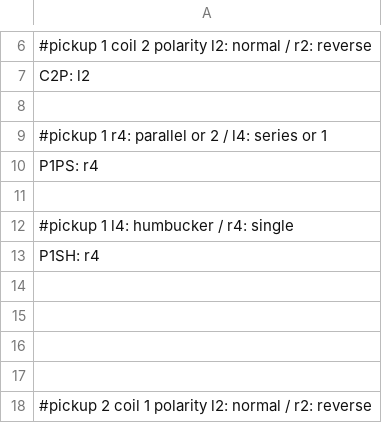
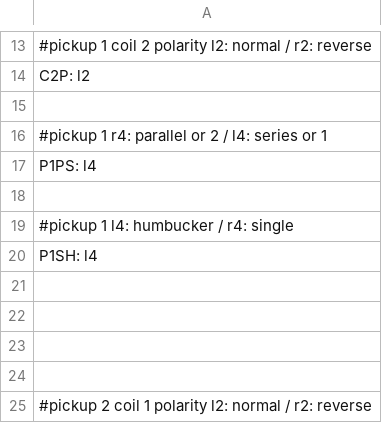
Before and after one commit to 1000RR/connectionTopology, a CSV file: settings.csv, drawn as a sheet; only a part is shown, gaps mark what is left out; the diff covers the shown part only.

```diff
--- a/settings.csv
+++ b/settings.csv
@@ -9,6 +16,6 @@ C2P: l2
 #pickup 1 r4: parallel or 2 / l4: series or 1
-P1PS: r4
+P1PS: l4
 
 #pickup 1 l4: humbucker / r4: single
-P1SH: r4
+P1SH: l4
 
```
Also changed, not shown: 5 added rows, 7 removed rows, 2 moved rows and 2 edited cells elsewhere in this file, 1 other file.
